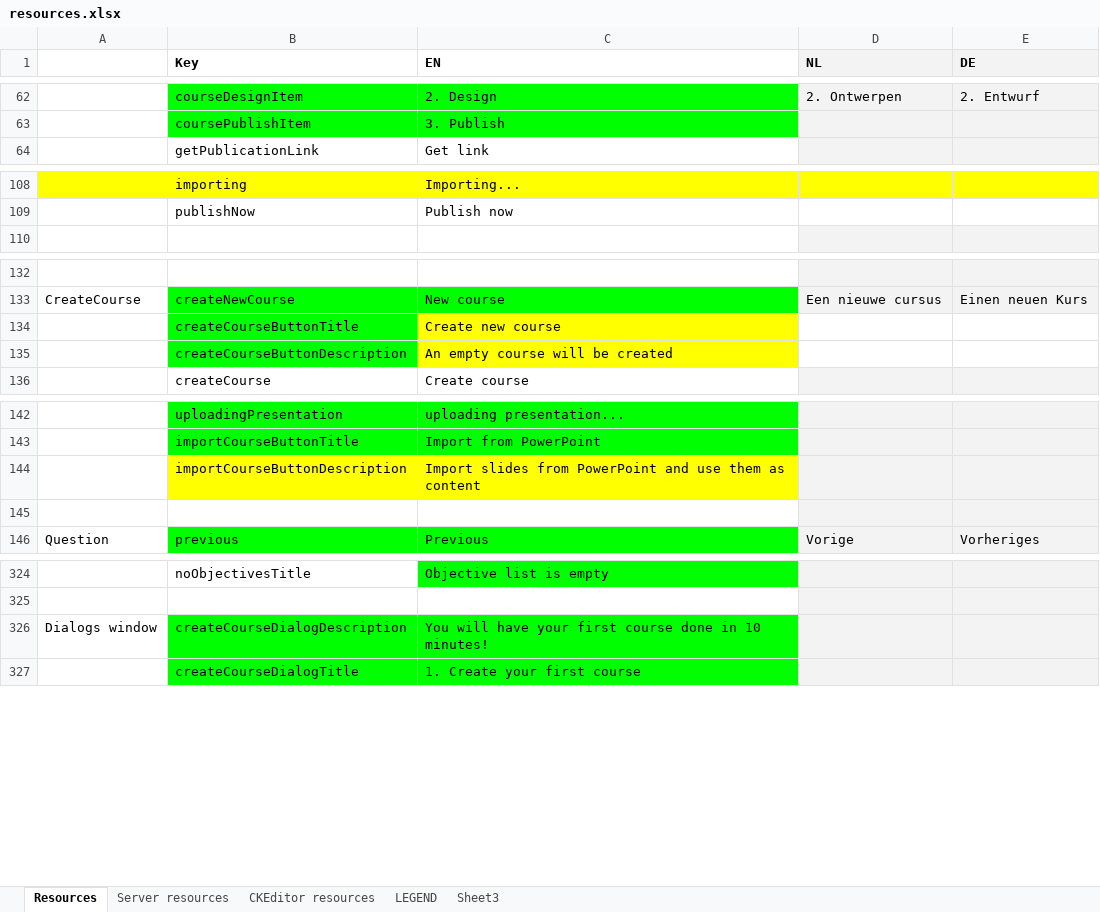
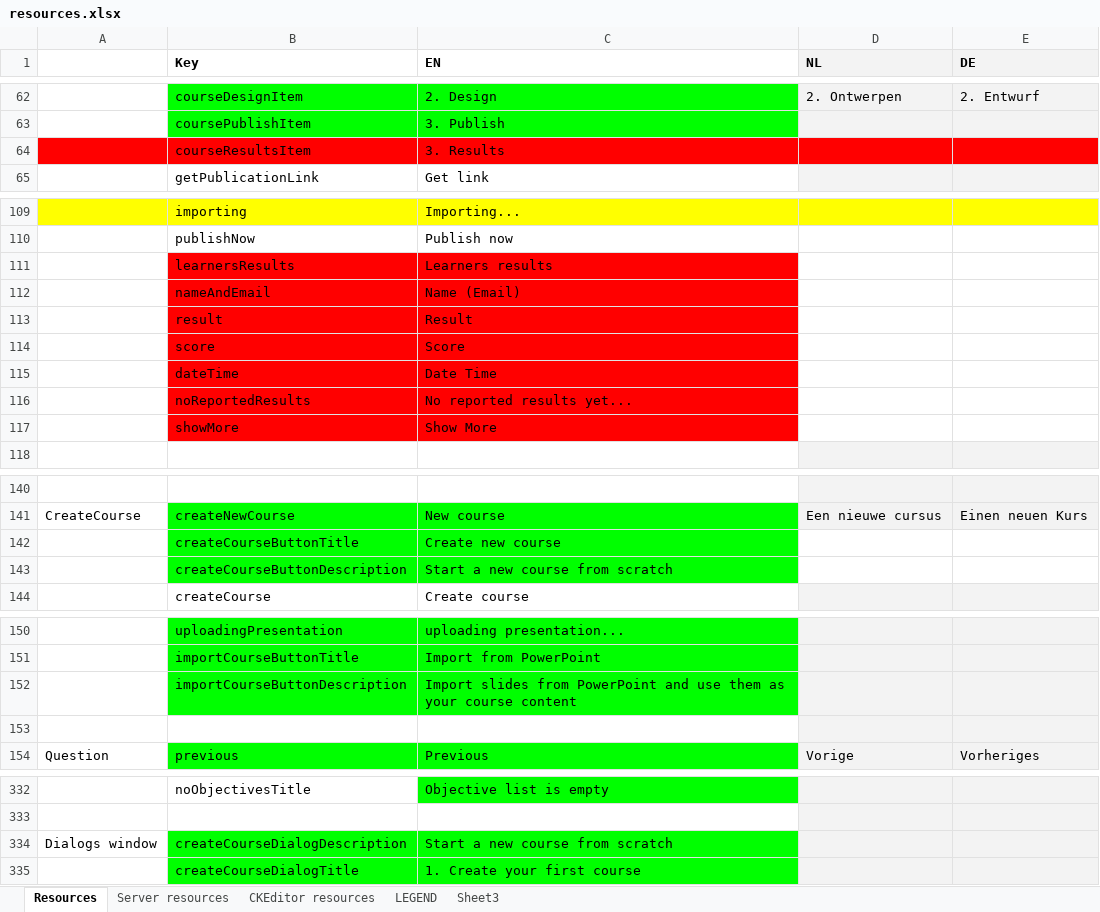
Before and after one commit to jaw4ik/assessment, an Excel workbook: sources/easygenerator.Web/App/localization/resources.xlsx, sheet Resources, drawn as a sheet; only a part is shown, gaps mark what is left out; values as stored, in another font and other column widths than the file's, no borders; addresses are those after the commit; the diff names each change by its address in the sheet, - before the commit and + after, or states it on an @@ line.

```diff
--- a/sources/easygenerator.Web/App/localization/resources.xlsx (sheet Resources)
+++ b/sources/easygenerator.Web/App/localization/resources.xlsx (sheet Resources)
+row 64:  | courseResultsItem | 3. Results
+row 111:  | learnersResults | Learners results
+row 112:  | nameAndEmail | Name (Email)
+row 113:  | result | Result
+row 114:  | score | Score
+row 115:  | dateTime | Date Time
+row 116:  | noReportedResults | No reported results yet...
+row 117:  | showMore | Show More
-C142:C143 fill: #FFFF00
+C142:C143 fill: #00FF00
-C143 (EN): An empty course will be created
+C143 (EN): Start a new course from scratch
-B152:C152 fill: #FFFF00
+B152:C152 fill: #00FF00
-C152 (EN): …them as content
+C152 (EN): …them as your course content
-C334 (EN): You will have your first course done in 10 minutes!
+C334 (EN): Start a new course from scratch
```
Also changed, not shown: 1 other file.
